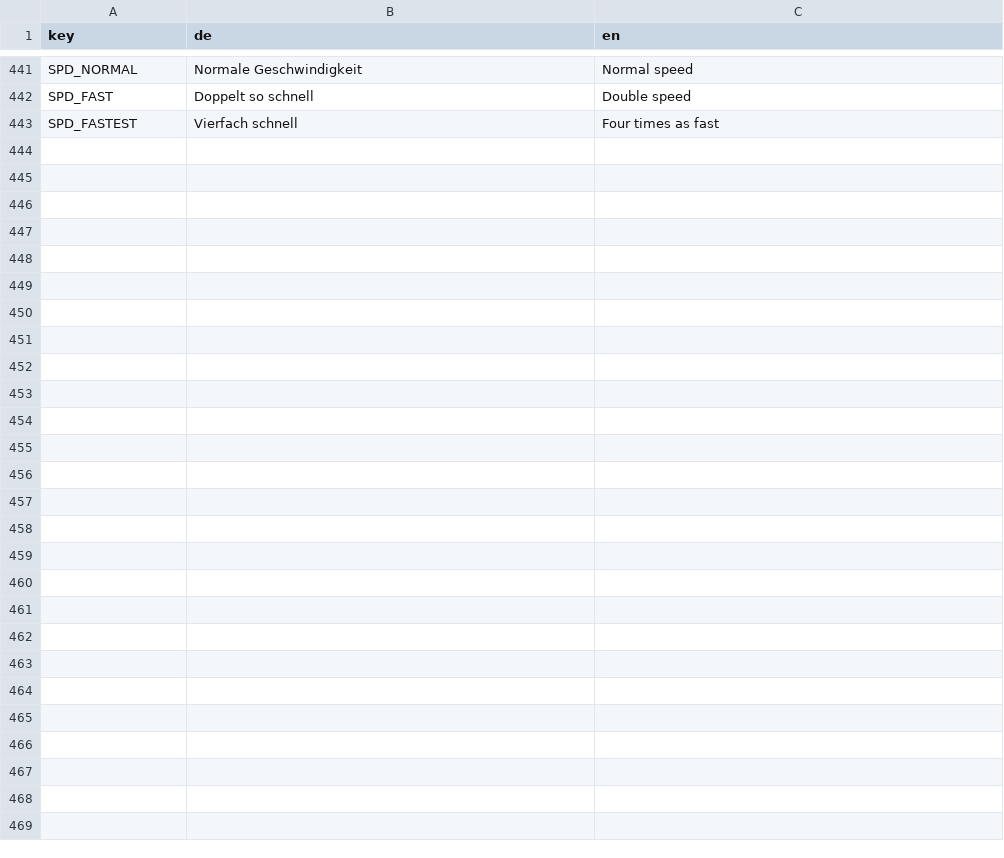
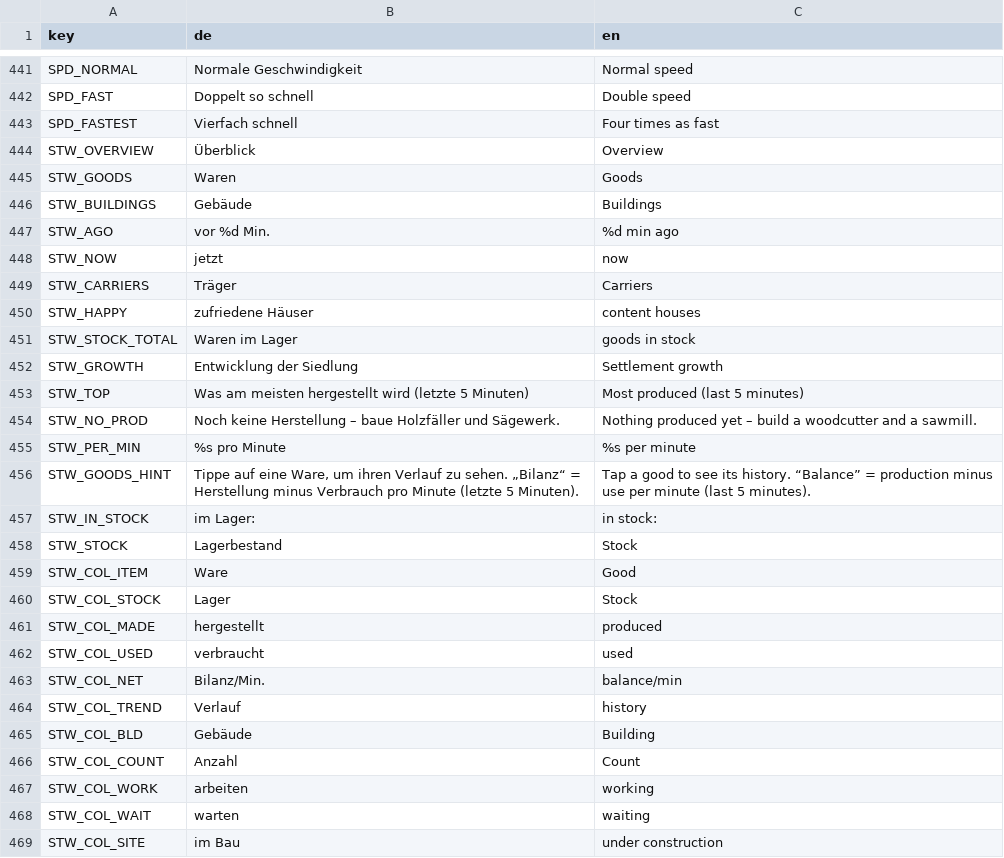
Before and after one commit to sakomobil-beep/valewright, a TSV file: translations/texts.tsv, drawn as a sheet; only a part is shown, gaps mark what is left out; the diff names each change by its address in the sheet, - before the commit and + after, or states it on an @@ line.

```diff
--- a/translations/texts.tsv
+++ b/translations/texts.tsv
+row 444: STW_OVERVIEW | Überblick | Overview
+row 445: STW_GOODS | Waren | Goods
+row 446: STW_BUILDINGS | Gebäude | Buildings
+row 447: STW_AGO | vor %d Min. | %d min ago
+row 448: STW_NOW | jetzt | now
+row 449: STW_CARRIERS | Träger | Carriers
+row 450: STW_HAPPY | zufriedene Häuser | content houses
+row 451: STW_STOCK_TOTAL | Waren im Lager | goods in stock
+row 452: STW_GROWTH | Entwicklung der Siedlung | Settlement growth
+row 453: STW_TOP | Was am meisten hergestellt wird (letzte 5 Minuten) | Most produced (last 5 minutes)
+row 454: STW_NO_PROD | Noch keine Herstellung – baue Holzfäller und Sägewerk. | Nothing produced yet – build a woodcutter and a sawmill.
+row 455: STW_PER_MIN | %s pro Minute | %s per minute
+row 456: STW_GOODS_HINT | Tippe auf eine Ware, um ihren Verlauf zu sehen. „Bilanz“ = Herstellung minus Verbrauch pro Minute (letzte 5 Minuten). | Tap a good to see its history. “Balance” = production minus use per minute (last 5 minutes).
+row 457: STW_IN_STOCK | im Lager: | in stock:
+row 458: STW_STOCK | Lagerbestand | Stock
+row 459: STW_COL_ITEM | Ware | Good
+row 460: STW_COL_STOCK | Lager | Stock
+row 461: STW_COL_MADE | hergestellt | produced
+row 462: STW_COL_USED | verbraucht | used
+row 463: STW_COL_NET | Bilanz/Min. | balance/min
+row 464: STW_COL_TREND | Verlauf | history
+row 465: STW_COL_BLD | Gebäude | Building
+row 466: STW_COL_COUNT | Anzahl | Count
+row 467: STW_COL_WORK | arbeiten | working
+row 468: STW_COL_WAIT | warten | waiting
+row 469: STW_COL_SITE | im Bau | under construction
```
Also changed, not shown: 2 other files.
